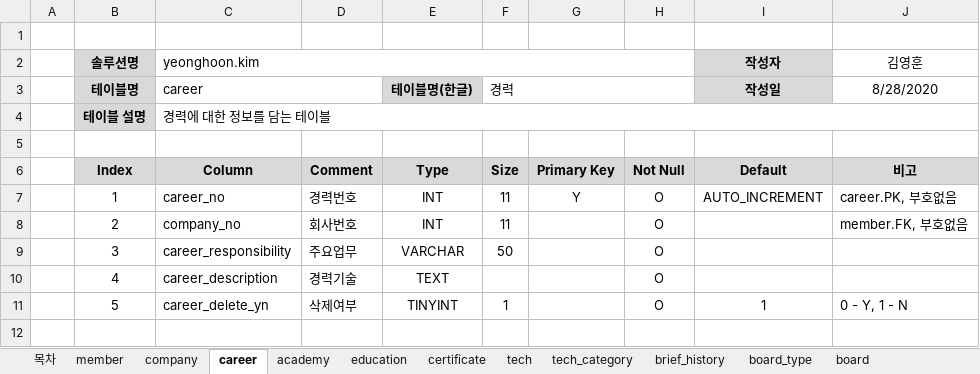
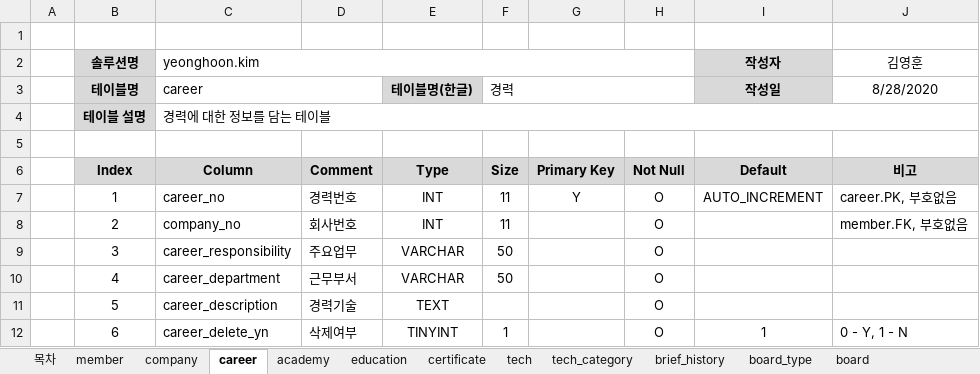
Before and after one commit to kimyeonghoon/yeonghoon.kim, an Excel workbook: 03. erd 및 테이블정의서/테이블정의서.xlsx, sheet career, drawn as a sheet; values as stored, in another font and other column widths than the file's, no borders; addresses are those after the commit; the diff names each change by its address in the sheet, - before the commit and + after, or states it on an @@ line.

```diff
--- a/03. erd 및 테이블정의서/테이블정의서.xlsx (sheet career)
+++ b/03. erd 및 테이블정의서/테이블정의서.xlsx (sheet career)
-C10 (career): career_description
+C10 (career): career_department
-D10: 경력기술
+D10: 근무부서
-E10 (테이블명(한글)): TEXT
+E10 (테이블명(한글)): VARCHAR
-F10 (경력): (empty)
+F10 (경력): 50
+row 11:  | 5 | career_description | 경력기술 | TEXT |  |  | O
-B12 (테이블명): 5
+B12 (테이블명): 6
```
Also changed, not shown: sheet board_content_file, sheet comment, sheet academy, sheet certificate, sheet member, sheet 목차, 3 more sheets, other sheet tabs, 5 other files.
